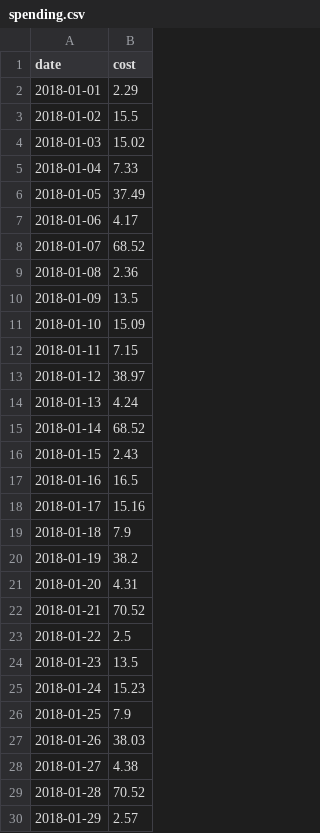
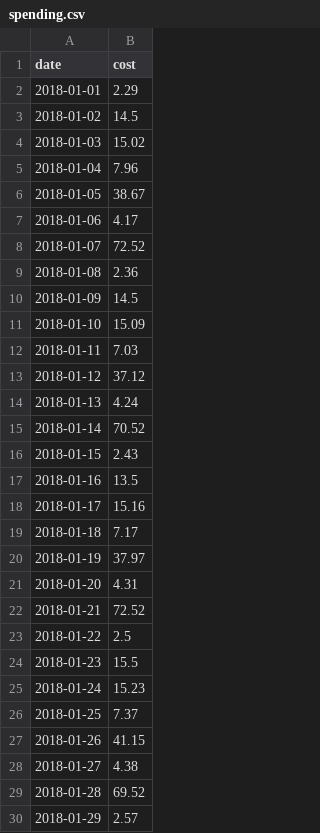
Before and after one commit to JeffTheHautbois/RNN_LSTM, a CSV file: spending.csv, drawn as a sheet; only a part is shown; the diff covers the shown part only.

Commit message:
implement both LSTM and Regression NN for spending

```diff
--- a/spending.csv
+++ b/spending.csv
@@ -2,29 +2,29 @@ date,cost
 2018-01-01,2.29
-2018-01-02,15.5
+2018-01-02,14.5
 2018-01-03,15.02
-2018-01-04,7.33
-2018-01-05,37.49
+2018-01-04,7.96
+2018-01-05,38.67
 2018-01-06,4.17
-2018-01-07,68.52
+2018-01-07,72.52
 2018-01-08,2.36
-2018-01-09,13.5
+2018-01-09,14.5
 2018-01-10,15.09
-2018-01-11,7.15
-2018-01-12,38.97
+2018-01-11,7.03
+2018-01-12,37.12
 2018-01-13,4.24
-2018-01-14,68.52
+2018-01-14,70.52
 2018-01-15,2.43
-2018-01-16,16.5
+2018-01-16,13.5
 2018-01-17,15.16
-2018-01-18,7.9
-2018-01-19,38.2
+2018-01-18,7.17
+2018-01-19,37.97
 2018-01-20,4.31
-2018-01-21,70.52
+2018-01-21,72.52
 2018-01-22,2.5
-2018-01-23,13.5
+2018-01-23,15.5
 2018-01-24,15.23
-2018-01-25,7.9
-2018-01-26,38.03
+2018-01-25,7.37
+2018-01-26,41.15
 2018-01-27,4.38
-2018-01-28,70.52
+2018-01-28,69.52
 2018-01-29,2.57
```
Also changed, not shown: 1 removed row and 60 edited cells elsewhere in this file, 3 other files.
